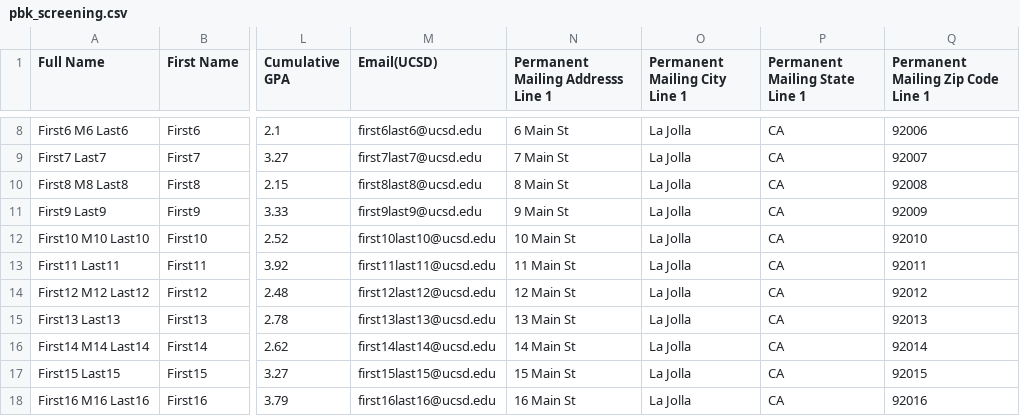
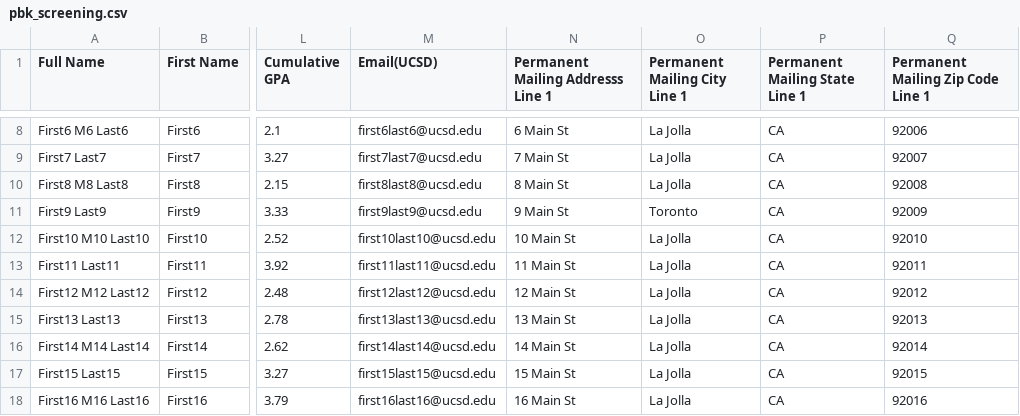
Before and after one commit to kevincoakley/pbk_report, a CSV file: pbk_screening.csv, drawn as a sheet; only a part is shown, gaps mark what is left out; the diff names each change by its address in the sheet, - before the commit and + after, or states it on an @@ line.

```diff
--- a/pbk_screening.csv
+++ b/pbk_screening.csv
-O11 (Permanent Mailing City Line 1): La Jolla
+O11 (Permanent Mailing City Line 1): Toronto
```
Also changed, not shown: country_codes.csv, 4 other files.
